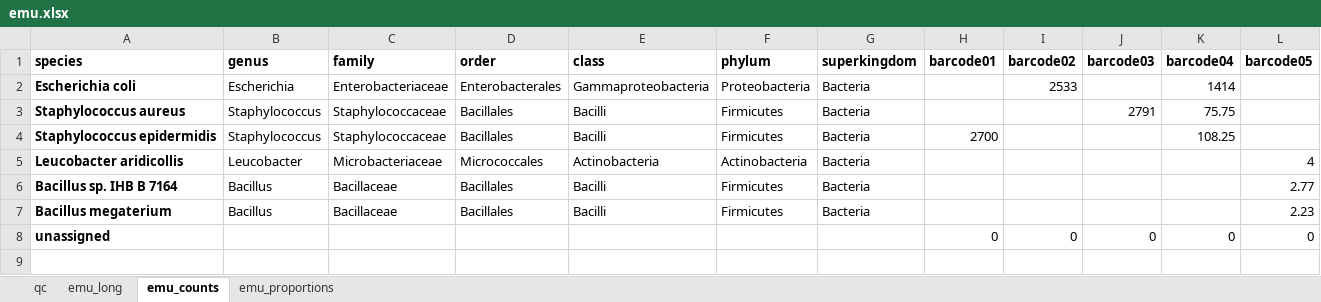
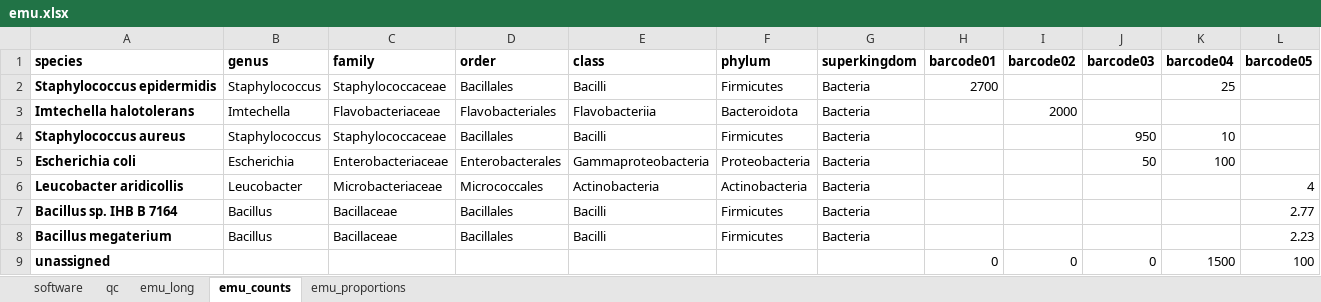
Before and after one commit to clinical-genomics-uppsala/Geneious_metabarcoding, an Excel workbook: data/emu.xlsx, sheet emu_counts, drawn as a sheet; values as stored, in another font and other column widths than the file's, no borders; conditional formats not drawn; removed rows and columns are numbered as before the commit, all else as after; the diff names each change by its address in the sheet, - before the commit and + after, or states it on an @@ line.

```diff
--- a/data/emu.xlsx (sheet emu_counts)
+++ b/data/emu.xlsx (sheet emu_counts)
+sheet tab: software
-row 2: Escherichia coli | Escherichia | Enterobacteriaceae | Enterobacterales | Gammaproteobacteria | Proteobacteria | Bacteria |  | 2533 |  | 1414
-row 3: Staphylococcus aureus | Staphylococcus | Staphylococcaceae | Bacillales | Bacilli | Firmicutes | Bacteria |  |  | 2791 | 75.75
-K2 (barcode04): 108.25
+K2 (barcode04): 25
+row 3: Imtechella halotolerans | Imtechella | Flavobacteriaceae | Flavobacteriales | Flavobacteriia | Bacteroidota | Bacteria |  | 2000
+row 4: Staphylococcus aureus | Staphylococcus | Staphylococcaceae | Bacillales | Bacilli | Firmicutes | Bacteria |  |  | 950 | 10
+row 5: Escherichia coli | Escherichia | Enterobacteriaceae | Enterobacterales | Gammaproteobacteria | Proteobacteria | Bacteria |  |  | 50 | 100
-K9 (barcode04): 0
+K9 (barcode04): 1500
-L9 (barcode05): 0
+L9 (barcode05): 100
```
Also changed, not shown: sheet emu_long, sheet emu_proportions, sheet qc, 10 other files.
